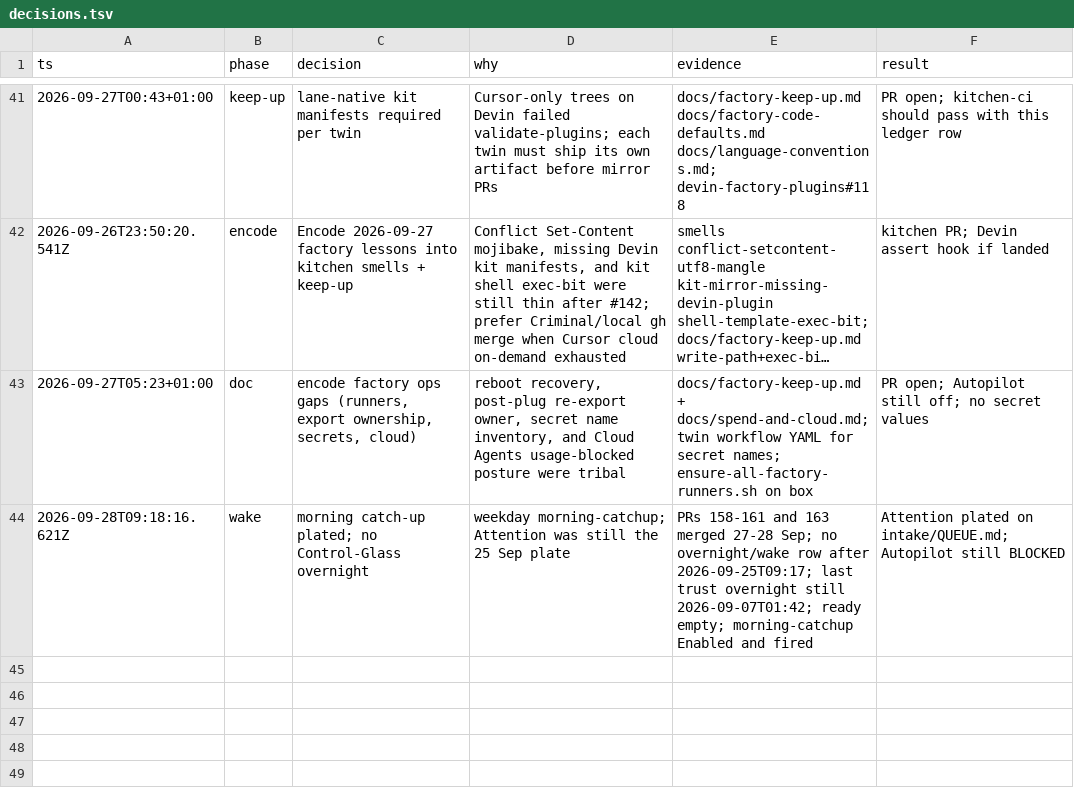
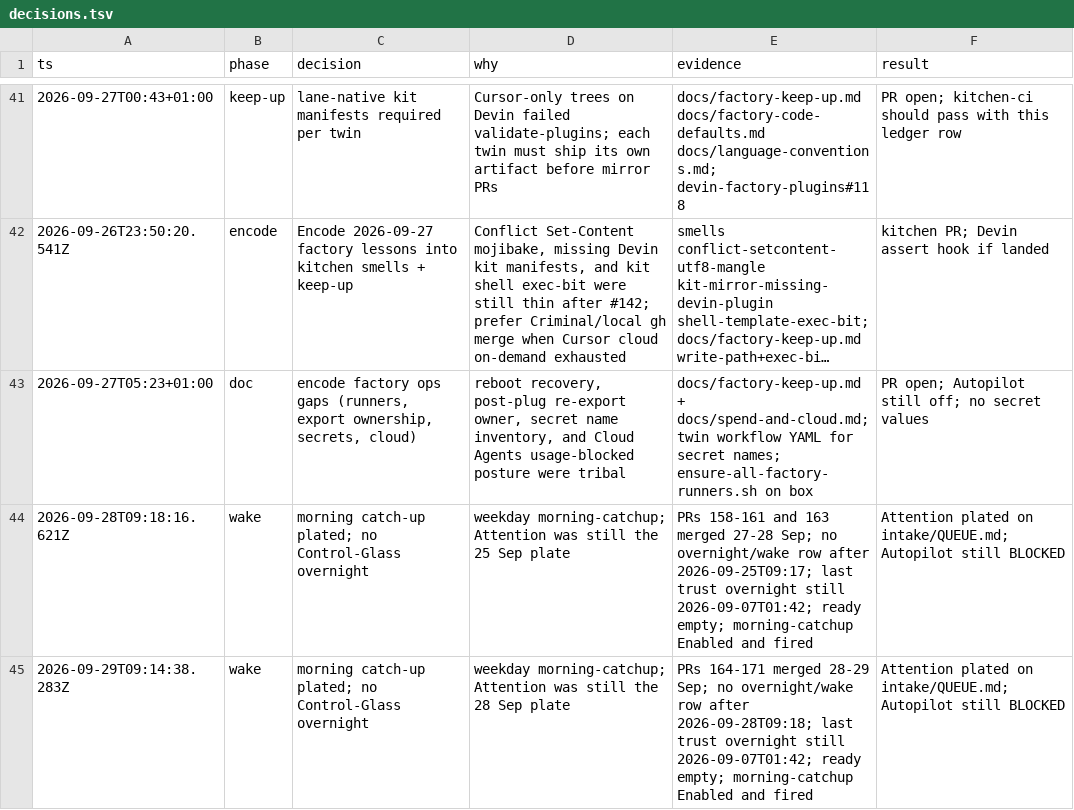
Before and after one commit to Dahhrk/dark-factory, a TSV file: audit/decisions.tsv, drawn as a sheet; only a part is shown, gaps mark what is left out; long unchanged cells end in ….

```diff
--- a/audit/decisions.tsv
+++ b/audit/decisions.tsv
@@ -44 +44,2 @@ ts	phase	decision	why	evidence	result
 2026-09-28T09:18:16.621Z	wake	morning catch-up plated; no Control-Glass overnight	weekday morning-catchup; Attention was still the 25 Sep plate	PRs 158-161 and 163 merged 27-28 Sep; no overnight/wake row after 2026-09-25T09:17; last trust overnight still 2026-09-07T01:42; ready empty; morning-catchup Enabled and fired	Attention plated on intake/QUEUE.md; Autopilot still BLOCKED
+2026-09-29T09:14:38.283Z	wake	morning catch-up plated; no Control-Glass overnight	weekday morning-catchup; Attention was still the 28 Sep plate	PRs 164-171 merged 28-29 Sep; no overnight/wake row after 2026-09-28T09:18; last trust overnight still 2026-09-07T01:42; ready empty; morning-catchup Enabled and fired	Attention plated on intake/QUEUE.md; Autopilot still BLOCKED
```
Also changed, not shown: 1 other file.
